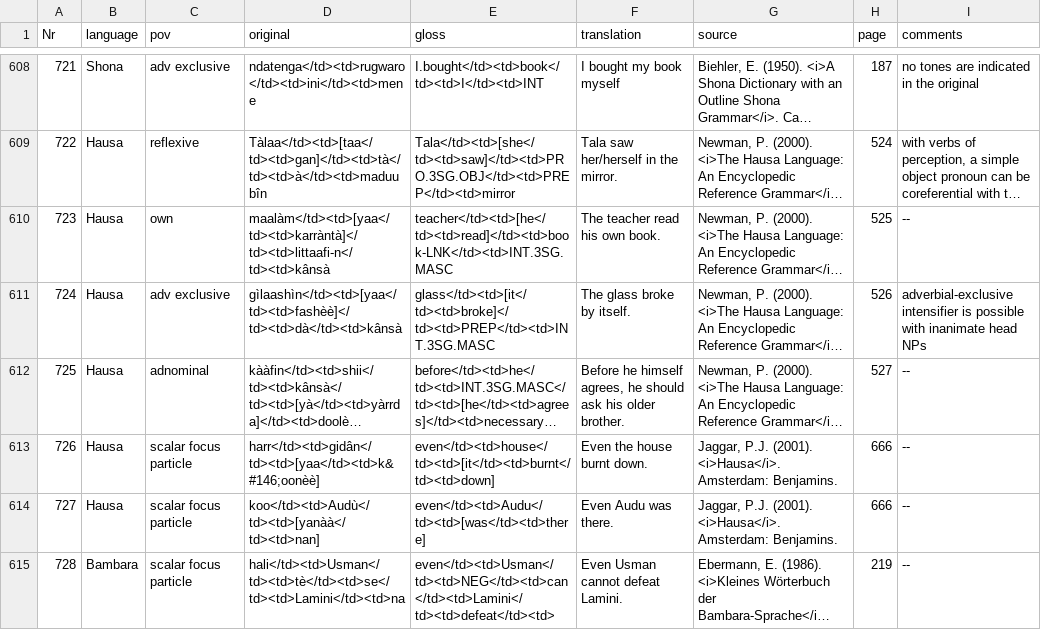
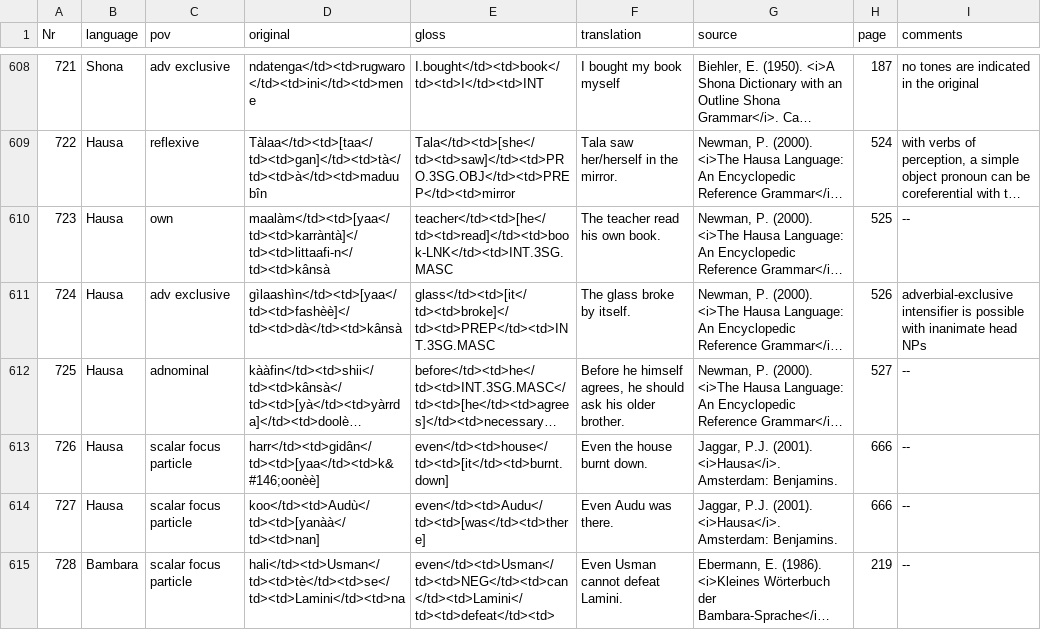
Before and after one commit to cldf-datasets/gasttdir, a CSV file: raw/tdir.examples.csv, drawn as a sheet; only a part is shown, gaps mark what is left out; long unchanged cells end in …; the diff names each change by its address in the sheet, - before the commit and + after, or states it on an @@ line.

Commit message:
Update tdir.examples.csv

```diff
--- a/raw/tdir.examples.csv
+++ b/raw/tdir.examples.csv
-E613 (gloss): even</td><td>house</td><td>[it</td><td>burnt</td><td>down]
+E613 (gloss): even</td><td>house</td><td>[it</td><td>burnt.down]
```
